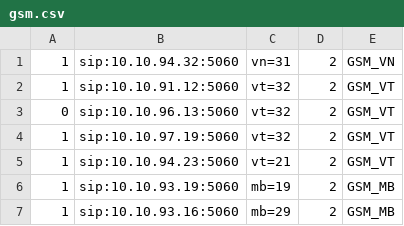
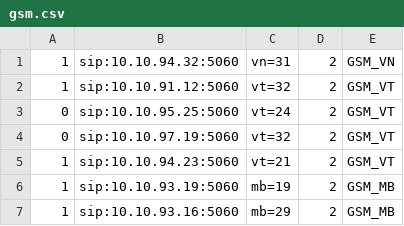
Before and after one commit to devops-itcs/CONFIG-CHANNEL-SIP-TC-92115, a CSV file: gsm.csv, drawn as a sheet.

Commit message:
Update gsm.csv

```diff
--- a/gsm.csv
+++ b/gsm.csv
@@ -2,4 +2,4 @@
 1,sip:10.10.91.12:5060,vt=32,2,GSM_VT
-0,sip:10.10.96.13:5060,vt=32,2,GSM_VT
-1,sip:10.10.97.19:5060,vt=32,2,GSM_VT
+0,sip:10.10.95.25:5060,vt=24,2,GSM_VT
+0,sip:10.10.97.19:5060,vt=32,2,GSM_VT
 1,sip:10.10.94.23:5060,vt=21,2,GSM_VT
```
